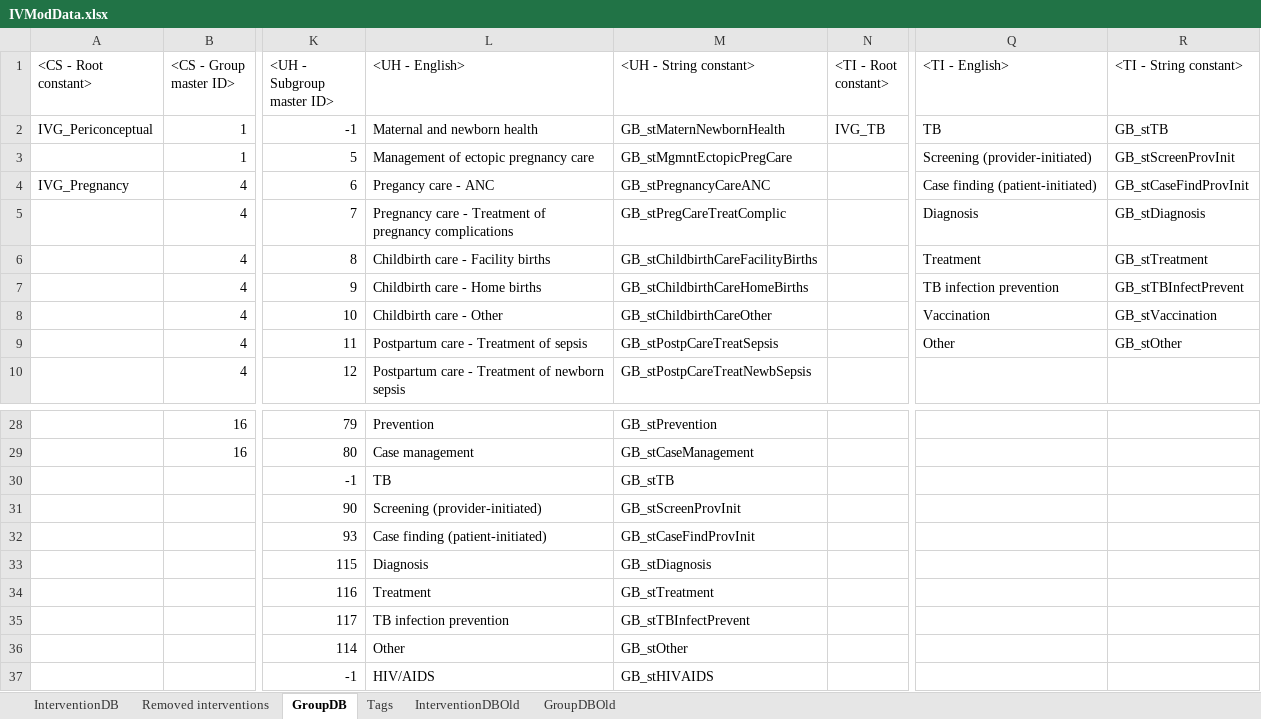
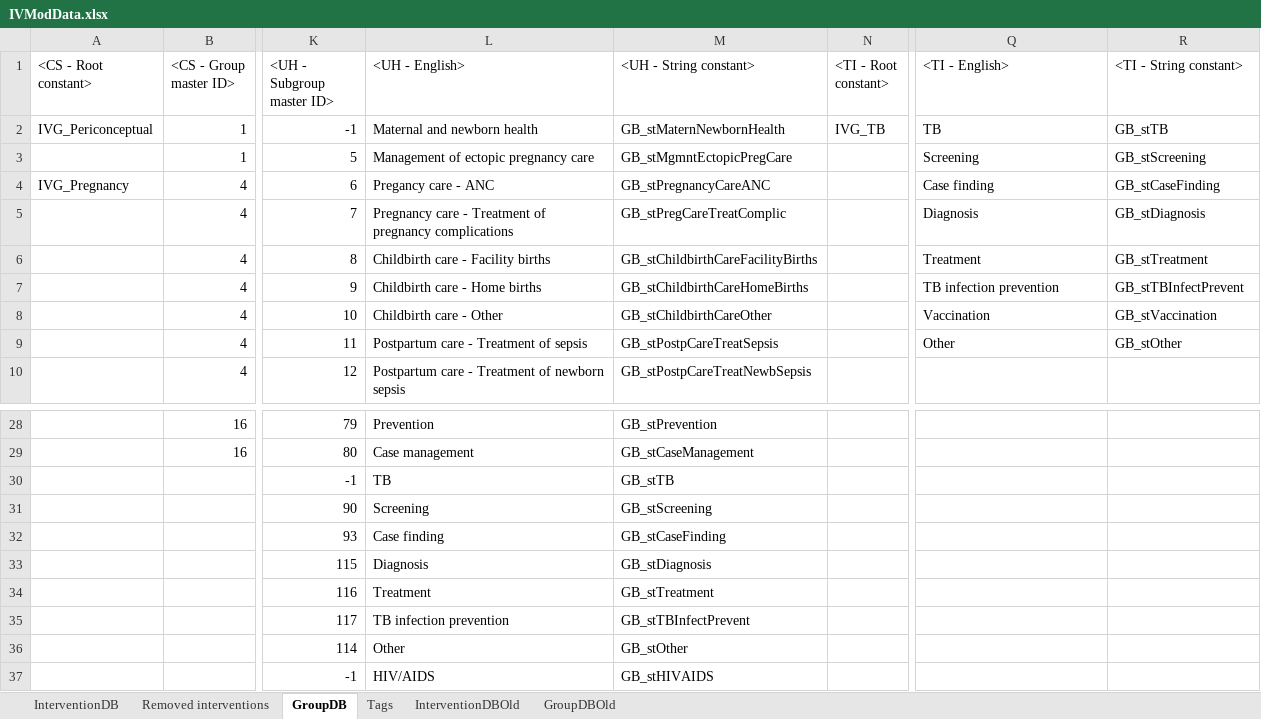
Before and after one commit to AvenirHealth-org/SpectrumWebDefaultData, an Excel workbook: SourceData/interventions/IVModData.xlsx, sheet GroupDB, drawn as a sheet; only a part is shown, gaps mark what is left out; values as stored, in another font and other column widths than the file's, no borders; conditional formats not drawn; the diff names each change by its address in the sheet, - before the commit and + after, or states it on an @@ line.

Commit message:
Update subgroup and treatment input group names for TB

```diff
--- a/SourceData/interventions/IVModData.xlsx (sheet GroupDB)
+++ b/SourceData/interventions/IVModData.xlsx (sheet GroupDB)
-Q3 (<TI - English>): Screening (provider-initiated)
+Q3 (<TI - English>): Screening
-R3 (<TI - String constant>): GB_stScreenProvInit
+R3 (<TI - String constant>): GB_stScreening
-Q4 (<TI - English>): Case finding (patient-initiated)
+Q4 (<TI - English>): Case finding
-R4 (<TI - String constant>): GB_stCaseFindProvInit
+R4 (<TI - String constant>): GB_stCaseFinding
-L31 (<UH - English>): Screening (provider-initiated)
+L31 (<UH - English>): Screening
-M31 (<UH - String constant>): GB_stScreenProvInit
+M31 (<UH - String constant>): GB_stScreening
-L32 (<UH - English>): Case finding (patient-initiated)
+L32 (<UH - English>): Case finding
-M32 (<UH - String constant>): GB_stCaseFindProvInit
+M32 (<UH - String constant>): GB_stCaseFinding
```
Also changed, not shown: 5 other files.
